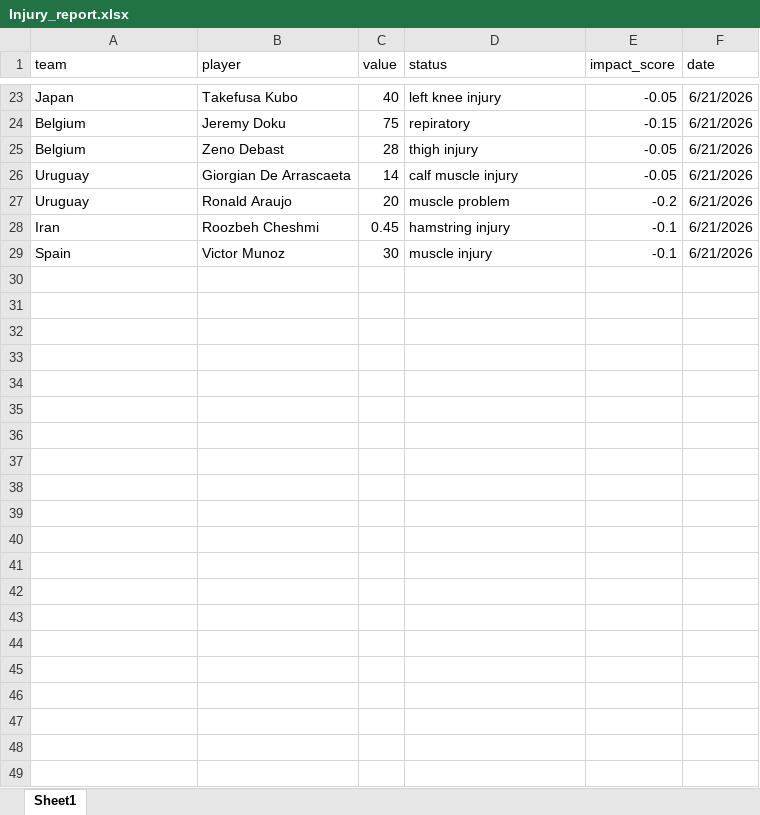
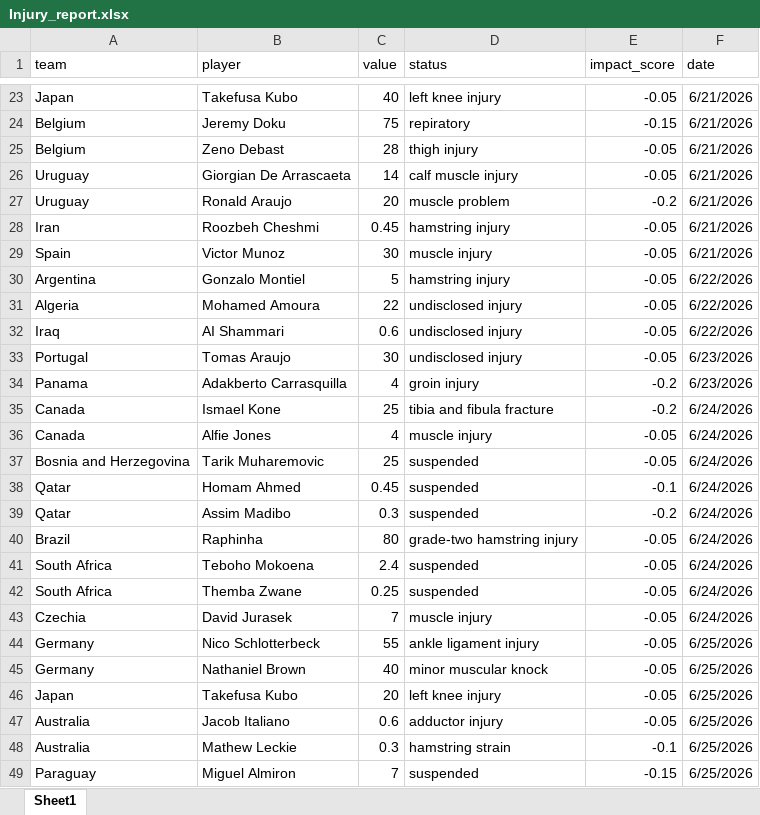
Before and after one commit to Richardwu3/decision-copilot, an Excel workbook: data/Injury_report.xlsx, sheet Sheet1, drawn as a sheet; only a part is shown, gaps mark what is left out; values as stored, in another font and other column widths than the file's, no borders; the diff covers the shown part only; the diff names each change by its address in the sheet, - before the commit and + after, or states it on an @@ line.

```diff
--- a/data/Injury_report.xlsx (sheet Sheet1)
+++ b/data/Injury_report.xlsx (sheet Sheet1)
-E28:E29 (impact_score): -0.1
+E28:E29 (impact_score): -0.05
+row 30: Argentina | Gonzalo Montiel | 5 | hamstring injury | -0.05 | 6/22/2026
+row 31: Algeria | Mohamed Amoura | 22 | undisclosed injury | -0.05 | 6/22/2026
+row 32: Iraq | AI Shammari | 0.6 | undisclosed injury | -0.05 | 6/22/2026
+row 33: Portugal | Tomas Araujo | 30 | undisclosed injury | -0.05 | 6/23/2026
+row 34: Panama | Adakberto Carrasquilla | 4 | groin injury | -0.2 | 6/23/2026
+row 35: Canada | Ismael Kone | 25 | tibia and fibula fracture | -0.2 | 6/24/2026
+row 36: Canada | Alfie Jones | 4 | muscle injury | -0.05 | 6/24/2026
+row 37: Bosnia and Herzegovina | Tarik Muharemovic | 25 | suspended | -0.05 | 6/24/2026
+row 38: Qatar | Homam Ahmed | 0.45 | suspended | -0.1 | 6/24/2026
+row 39: Qatar | Assim Madibo | 0.3 | suspended | -0.2 | 6/24/2026
+row 40: Brazil | Raphinha | 80 | grade-two hamstring injury | -0.05 | 6/24/2026
+row 41: South Africa | Teboho Mokoena | 2.4 | suspended | -0.05 | 6/24/2026
+row 42: South Africa | Themba Zwane | 0.25 | suspended | -0.05 | 6/24/2026
+row 43: Czechia | David Jurasek | 7 | muscle injury | -0.05 | 6/24/2026
+row 44: Germany | Nico Schlotterbeck | 55 | ankle ligament injury | -0.05 | 6/25/2026
+row 45: Germany | Nathaniel Brown | 40 | minor muscular knock | -0.05 | 6/25/2026
+row 46: Japan | Takefusa Kubo | 20 | left knee injury | -0.05 | 6/25/2026
+row 47: Australia | Jacob Italiano | 0.6 | adductor injury | -0.05 | 6/25/2026
+row 48: Australia | Mathew Leckie | 0.3 | hamstring strain | -0.1 | 6/25/2026
+row 49: Paraguay | Miguel Almiron | 7 | suspended | -0.15 | 6/25/2026
```
Also changed, not shown: 12 edited cells elsewhere in this sheet, 4 other files.
